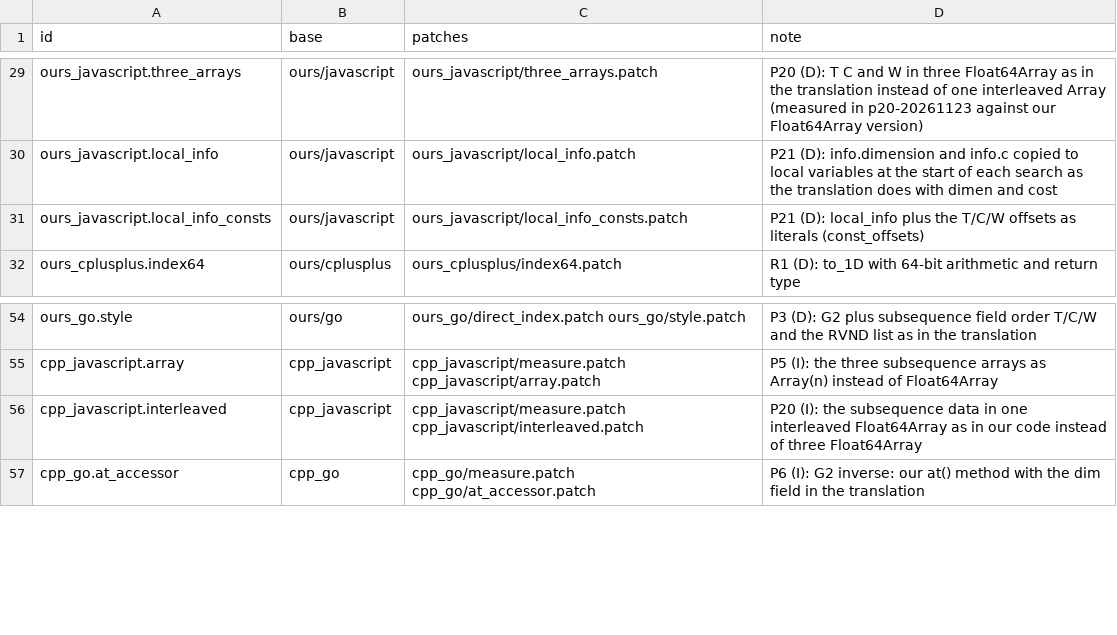
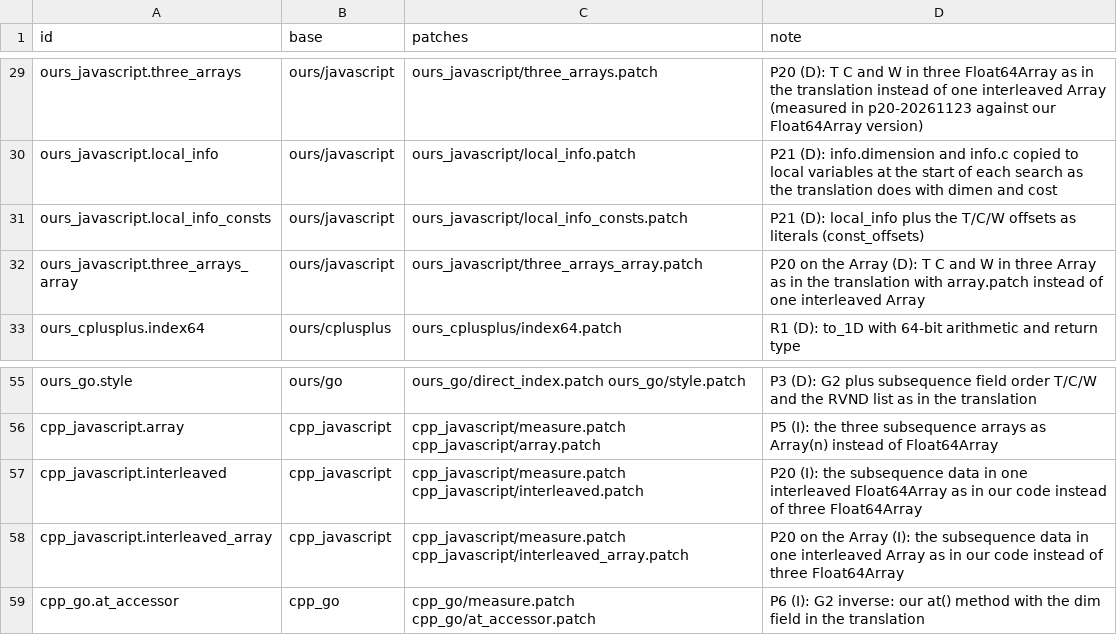
Before and after one commit to mororo18/mlp, a CSV file: llm-translations/variants/manifest.csv, drawn as a sheet; only a part is shown, gaps mark what is left out; the diff names each change by its address in the sheet, - before the commit and + after, or states it on an @@ line.

Commit message:
llm-translations: P20 variants on the plain Array

```diff
--- a/llm-translations/variants/manifest.csv
+++ b/llm-translations/variants/manifest.csv
+row 32: ours_javascript.three_arrays_array | ours/javascript | ours_javascript/three_arrays_array.patch | P20 on the Array (D): T C and W in three Array as in the translation with array.patch instead of one interleaved Array
+row 58: cpp_javascript.interleaved_array | cpp_javascript | cpp_javascript/measure.patch cpp_javascript/interleaved_array.patch | P20 on the Array (I): the subsequence data in one interleaved Array as in our code instead of three Float64Array
```
Also changed, not shown: 3 other files.
